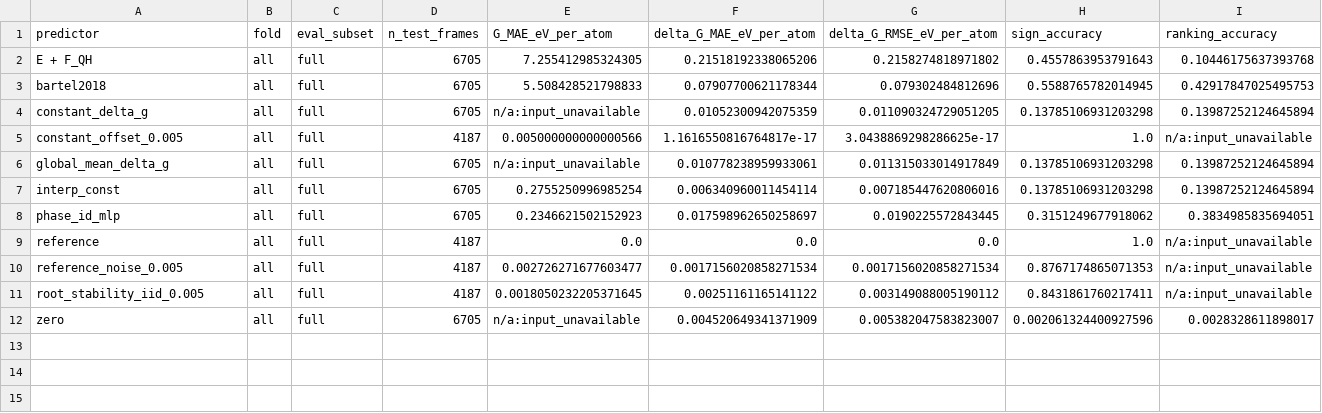
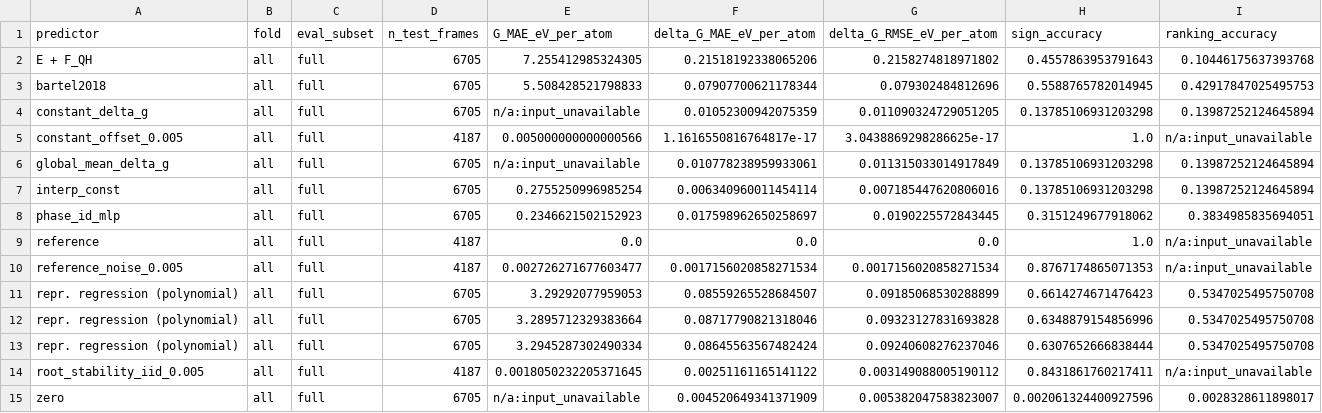
Before and after one commit to zirenjin/fes-bench, a CSV file: result/tables/predictor_comparison_temp_extrap_folds.csv, drawn as a sheet; only a part is shown; rows hold the shown columns only; the diff names each change by its address in the sheet, - before the commit and + after, or states it on an @@ line.

Commit message:
Add T3 polynomial temp extrapolation results

```diff
--- a/result/tables/predictor_comparison_temp_extrap_folds.csv
+++ b/result/tables/predictor_comparison_temp_extrap_folds.csv
+row 11: repr. regression (polynomial) | all | full | 6705 | 3.29292077959053 | 0.08559265528684507 | 0.09185068530288899 | 0.6614274671476423 | 0.5347025495750708
+row 12: repr. regression (polynomial) | all | full | 6705 | 3.2895712329383664 | 0.08717790821318046 | 0.09323127831693828 | 0.6348879154856996 | 0.5347025495750708
+row 13: repr. regression (polynomial) | all | full | 6705 | 3.2945287302490334 | 0.08645563567482424 | 0.09240608276237046 | 0.6307652666838444 | 0.5347025495750708
```
Also changed, not shown: result/tables/predictor_comparison_temp_extrap.csv, result/tables/predictor_comparison_temp_extrap_include_all_pairs.csv, 6 other files.
